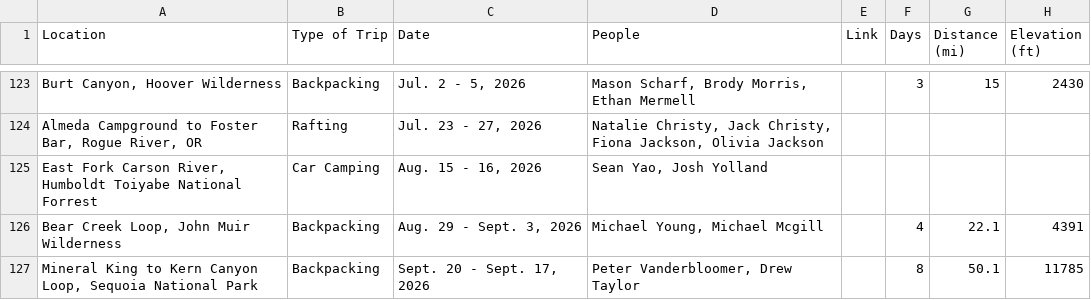
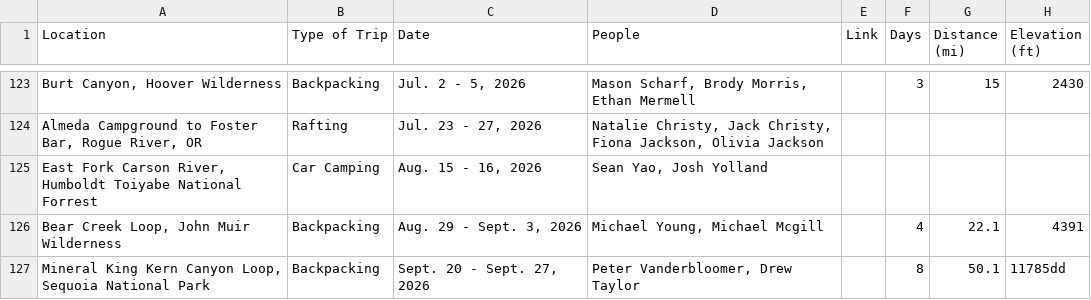
Before and after one commit to buggulch/frontend, a CSV file: trip_log/trip_log.csv, drawn as a sheet; only a part is shown, gaps mark what is left out; the diff names each change by its address in the sheet, - before the commit and + after, or states it on an @@ line.

Commit message:
fdsfs

```diff
--- a/trip_log/trip_log.csv
+++ b/trip_log/trip_log.csv
-A127 (Location): Mineral King to Kern Canyon…
+A127 (Location): Mineral King Kern Canyon…
-C127 (Date): Sept. 20 - Sept. 17, 2026
+C127 (Date): Sept. 20 - Sept. 27, 2026
-H127 (Elevation (ft)): 11785
+H127 (Elevation (ft)): 11785dd
```
